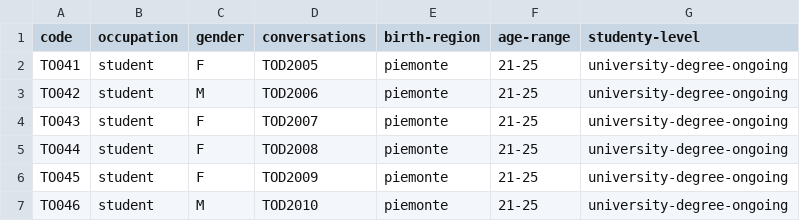
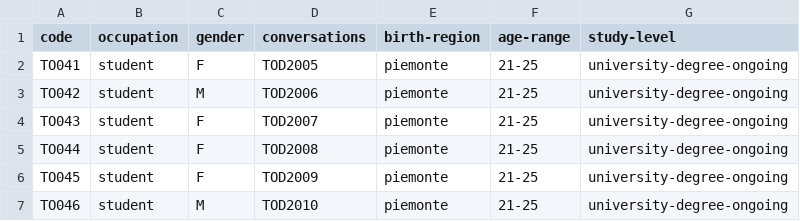
Before and after one commit to KIParla/ParlaTO, a TSV file: metadata/participants.tsv, drawn as a sheet; only a part is shown.

Commit message:
minor fix

```diff
--- a/metadata/participants.tsv
+++ b/metadata/participants.tsv
@@ -1,2 +1,2 @@
-code	occupation	gender	conversations	birth-region	age-range	studenty-level
+code	occupation	gender	conversations	birth-region	age-range	study-level
 TO041	student	F	TOD2005	piemonte	21-25	university-degree-ongoing
```
